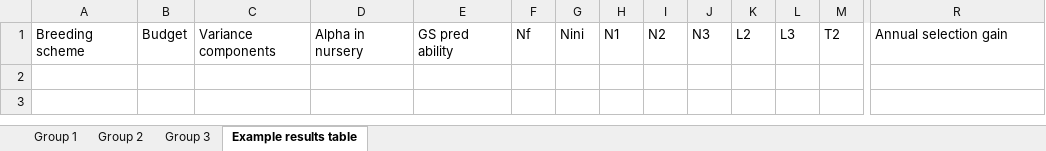
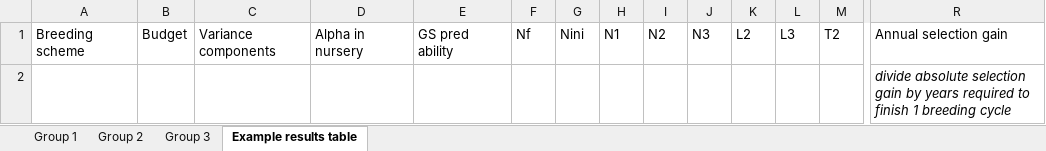
Before and after one commit to timflutre/atelier-prediction-genomique, an Excel workbook: tuto_selgain/Data_Durum_students.xlsx, sheet Example results table, drawn as a sheet; only a part is shown, gaps mark what is left out; values as stored, in another font and other column widths than the file's, no borders; rows hold the shown columns only; the diff names each change by its address in the sheet, - before the commit and + after, or states it on an @@ line.

```diff
--- a/tuto_selgain/Data_Durum_students.xlsx (sheet Example results table)
+++ b/tuto_selgain/Data_Durum_students.xlsx (sheet Example results table)
+row 2:  |  |  |  |  |  |  |  |  |  |  |  |  | divide absolute selection gain by years required to finish 1 breeding cycle
```
Also changed, not shown: sheet Group 2, sheet Group 3, sheet Group 1, 2 other files.
